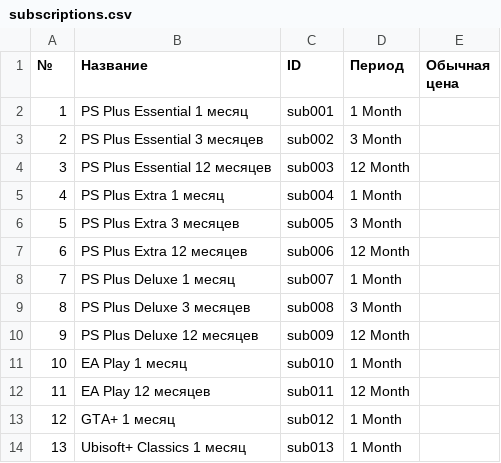
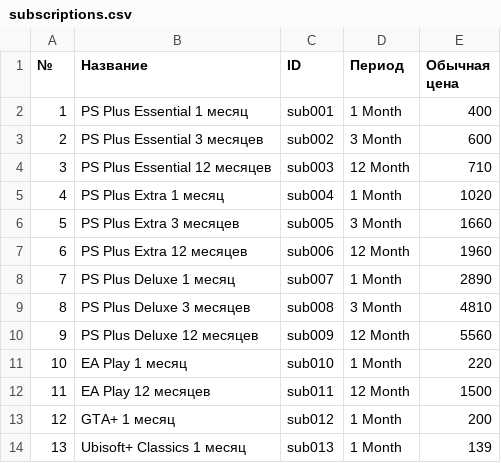
Before and after one commit to MaxiKoval/a11store, a CSV file: data_psstore/subscriptions/subscriptions.csv, drawn as a sheet.

Commit message:
Save subscriptions

```diff
--- a/data_psstore/subscriptions/subscriptions.csv
+++ b/data_psstore/subscriptions/subscriptions.csv
@@ -1,14 +1,14 @@
 "№","Название","ID","Период","Обычная цена"
-"1","PS Plus Essential 1 месяц","sub001","1 Month",""
-"2","PS Plus Essential 3 месяцев","sub002","3 Month",""
-"3","PS Plus Essential 12 месяцев","sub003","12 Month",""
-"4","PS Plus Extra 1 месяц","sub004","1 Month",""
-"5","PS Plus Extra 3 месяцев","sub005","3 Month",""
-"6","PS Plus Extra 12 месяцев","sub006","12 Month",""
-"7","PS Plus Deluxe 1 месяц","sub007","1 Month",""
-"8","PS Plus Deluxe 3 месяцев","sub008","3 Month",""
-"9","PS Plus Deluxe 12 месяцев","sub009","12 Month",""
-"10","EA Play 1 месяц","sub010","1 Month",""
-"11","EA Play 12 месяцев","sub011","12 Month",""
-"12","GTA+ 1 месяц","sub012","1 Month",""
-"13","Ubisoft+ Classics 1 месяц","sub013","1 Month",""
+"1","PS Plus Essential 1 месяц","sub001","1 Month","400"
+"2","PS Plus Essential 3 месяцев","sub002","3 Month","600"
+"3","PS Plus Essential 12 месяцев","sub003","12 Month","710"
+"4","PS Plus Extra 1 месяц","sub004","1 Month","1020"
+"5","PS Plus Extra 3 месяцев","sub005","3 Month","1660"
+"6","PS Plus Extra 12 месяцев","sub006","12 Month","1960"
+"7","PS Plus Deluxe 1 месяц","sub007","1 Month","2890"
+"8","PS Plus Deluxe 3 месяцев","sub008","3 Month","4810"
+"9","PS Plus Deluxe 12 месяцев","sub009","12 Month","5560"
+"10","EA Play 1 месяц","sub010","1 Month","220"
+"11","EA Play 12 месяцев","sub011","12 Month","1500"
+"12","GTA+ 1 месяц","sub012","1 Month","200"
+"13","Ubisoft+ Classics 1 месяц","sub013","1 Month","139"
```
